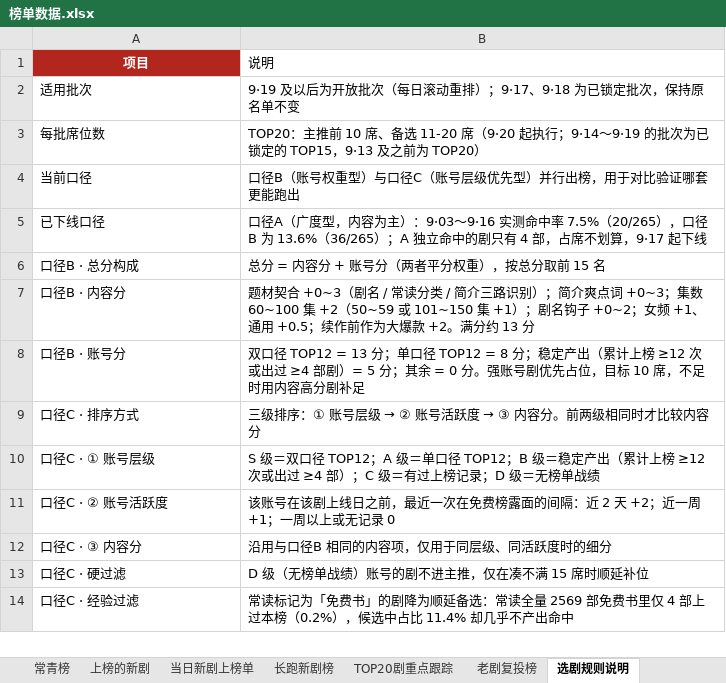
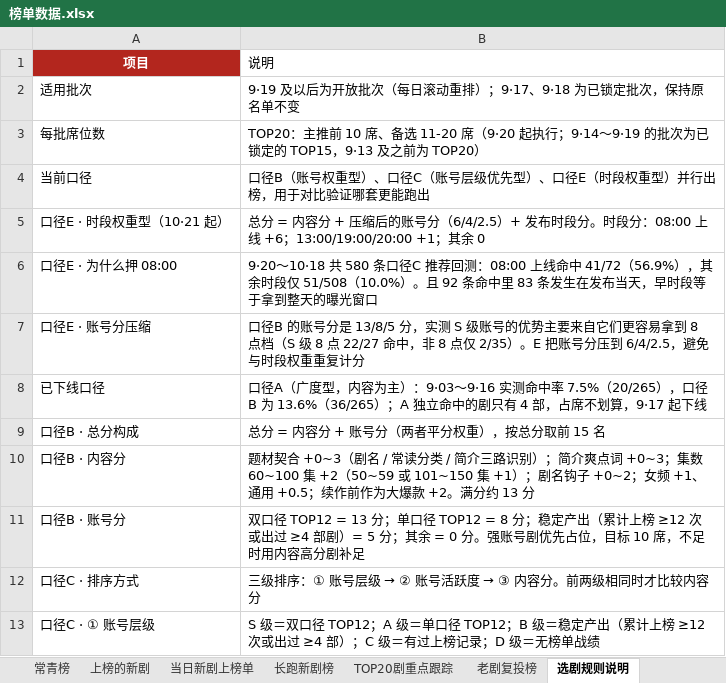
Before and after one commit to 2m247cdz9k-design/tomato-drama-rankings, an Excel workbook: 榜单数据.xlsx, sheet 选剧规则说明, drawn as a sheet; only a part is shown; the shorter side is filled out with more unchanged rows; values as stored, in another font and other column widths than the file's, no borders; the diff names each change by its address in the sheet, - before the commit and + after, or states it on an @@ line.

```diff
--- a/榜单数据.xlsx (sheet 选剧规则说明)
+++ b/榜单数据.xlsx (sheet 选剧规则说明)
-B4 (说明): …权重型）与口径C（账号层级优先型）并行…
+B4 (说明): …权重型）、口径C（账号层级优先型）、口径E（时段权重型）并行…
+row 5: 口径E · 时段权重型（10·21 起） | 总分 = 内容分 + 压缩后的账号分（6/4/2.5）+ 发布时段分。时段分：08:00 上线 +6；13:00/19:00/20:00 +1；其余 0
+row 6: 口径E · 为什么押 08:00 | 9·20～10·18 共 580 条口径C 推荐回测：08:00 上线命中 41/72（56.9%），其余时段仅 51/508（10.0%）。且 92 条命中里 83 条发生在发布当天，早时段等于拿到整天的曝光窗口
+row 7: 口径E · 账号分压缩 | 口径B 的账号分是 13/8/5 分，实测 S 级账号的优势主要来自它们更容易拿到 8 点档（S 级 8 点 22/27 命中，非 8 点仅 2/35）。E 把账号分压到 6/4/2.5，避免与时段权重重复计分
```
Also changed, not shown: sheet 新剧推荐·口径C(账号层级优先), sheet 新剧推荐·口径B(账号权重型), other sheet tabs, 2 other files.
